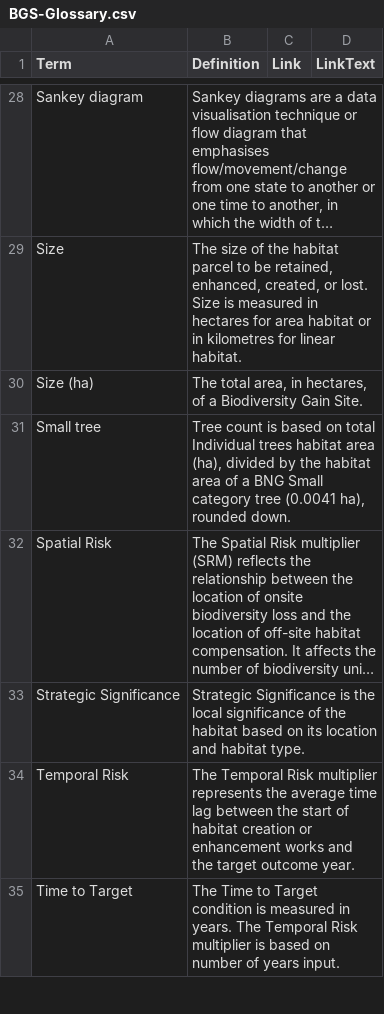
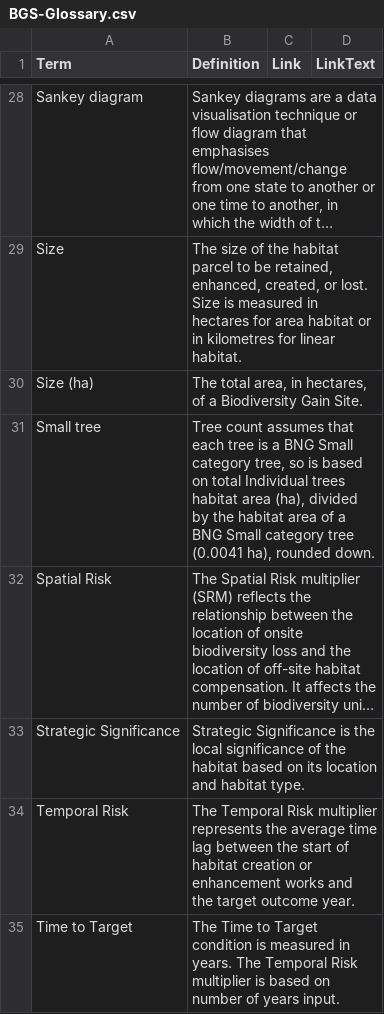
Before and after one commit to Eyesiah/biodiversity-sites-frontend, a CSV file: data/BGS-Glossary.csv, drawn as a sheet; only a part is shown, gaps mark what is left out; long unchanged cells end in …; the diff names each change by its address in the sheet, - before the commit and + after, or states it on an @@ line.

Commit message:
Adjust the wording of the glossary tooltip

```diff
--- a/data/BGS-Glossary.csv
+++ b/data/BGS-Glossary.csv
-B31 (Definition): Tree count is based…
+B31 (Definition): Tree count assumes that each tree is a BNG Small category tree, so is based…
```
